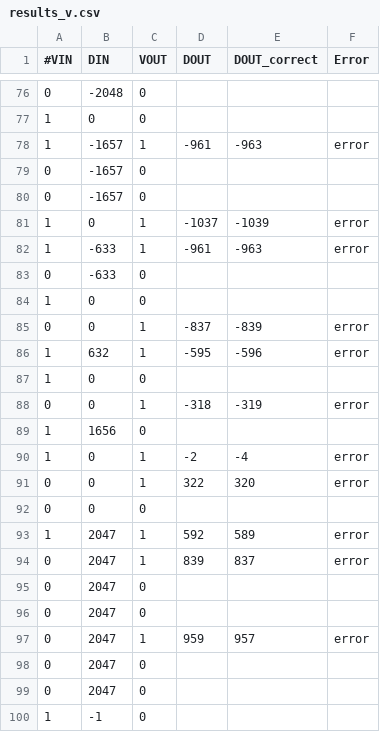
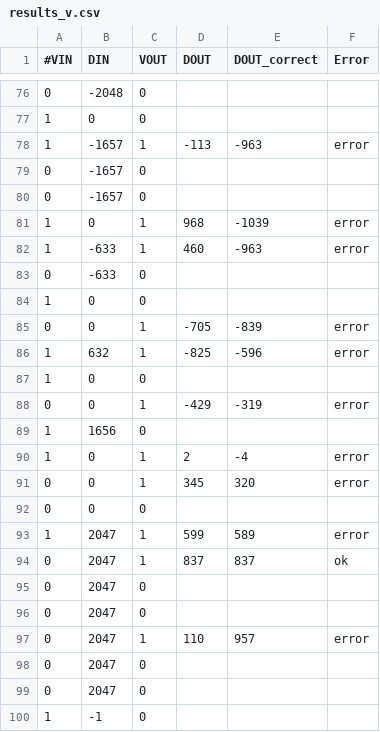
Before and after one commit to Elia1996/ISA, a CSV file: Lab1/4_Design_and_Sim/sim_out/results_v.csv, drawn as a sheet; only a part is shown, gaps mark what is left out; the diff covers the shown part only.

```diff
--- a/Lab1/4_Design_and_Sim/sim_out/results_v.csv
+++ b/Lab1/4_Design_and_Sim/sim_out/results_v.csv
@@ -77,22 +77,22 @@
 1,0,0, , , ,
-1,-1657,1,-961,-963,error,
+1,-1657,1,-113,-963,error,
 0,-1657,0, , , ,
 0,-1657,0, , , ,
-1,0,1,-1037,-1039,error,
-1,-633,1,-961,-963,error,
+1,0,1,968,-1039,error,
+1,-633,1,460,-963,error,
 0,-633,0, , , ,
 1,0,0, , , ,
-0,0,1,-837,-839,error,
-1,632,1,-595,-596,error,
+0,0,1,-705,-839,error,
+1,632,1,-825,-596,error,
 1,0,0, , , ,
-0,0,1,-318,-319,error,
+0,0,1,-429,-319,error,
 1,1656,0, , , ,
-1,0,1,-2,-4,error,
-0,0,1,322,320,error,
+1,0,1,2,-4,error,
+0,0,1,345,320,error,
 0,0,0, , , ,
-1,2047,1,592,589,error,
-0,2047,1,839,837,error,
+1,2047,1,599,589,error,
+0,2047,1,837,837,ok,
 0,2047,0, , , ,
 0,2047,0, , , ,
-0,2047,1,959,957,error,
+0,2047,1,110,957,error,
 0,2047,0, , , ,
```
Also changed, not shown: 31 edited cells elsewhere in this file, 36 other files.
